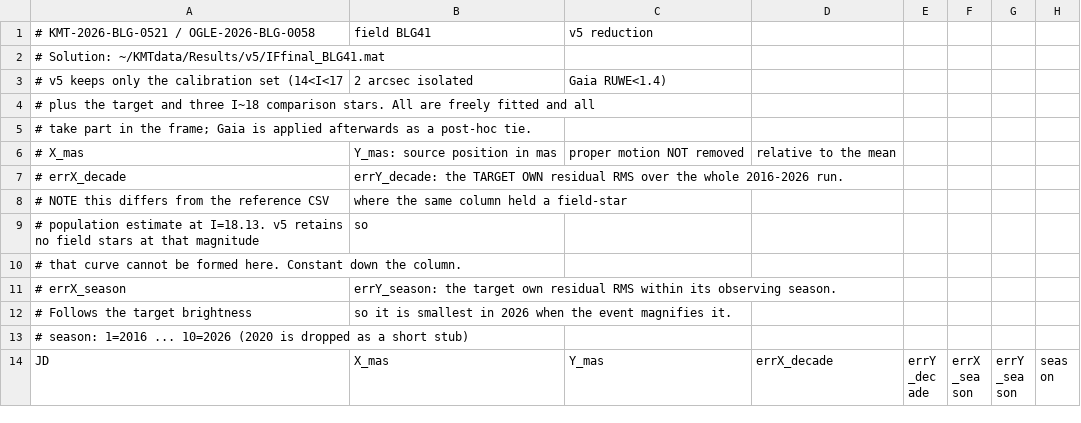
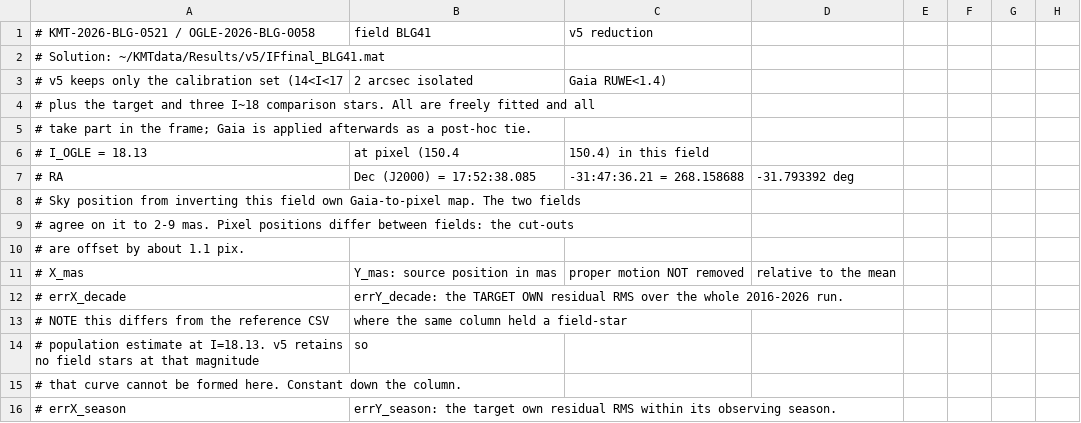
Before and after one commit to noamse/Lizoo, a CSV file: doc/source_motion_v5_BLG41.csv, drawn as a sheet; only a part is shown; the shorter side is filled out with more unchanged rows; the diff names each change by its address in the sheet, - before the commit and + after, or states it on an @@ line.

```diff
--- a/doc/source_motion_v5_BLG41.csv
+++ b/doc/source_motion_v5_BLG41.csv
+row 6: # I_OGLE = 18.13 | at pixel (150.4 | 150.4) in this field
+row 7: # RA | Dec (J2000) = 17:52:38.085 | -31:47:36.21 = 268.158688 | -31.793392 deg
+row 8: # Sky position from inverting this field own Gaia-to-pixel map. The two fields
+row 9: # agree on it to 2-9 mas. Pixel positions differ between fields: the cut-outs
+row 10: # are offset by about 1.1 pix.
```
Also changed, not shown: doc/source_motion_v5_BLG01.csv, doc/source_motion_v5_BLG01_cal_d24.csv, 11 other files.
